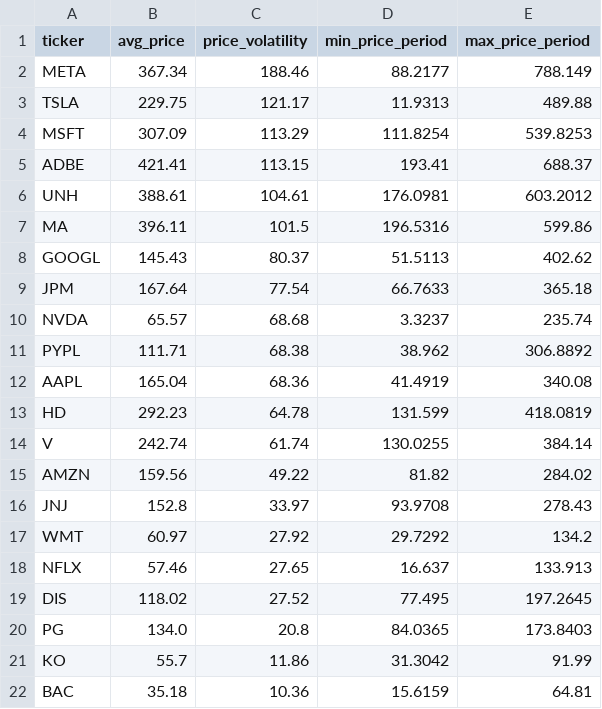
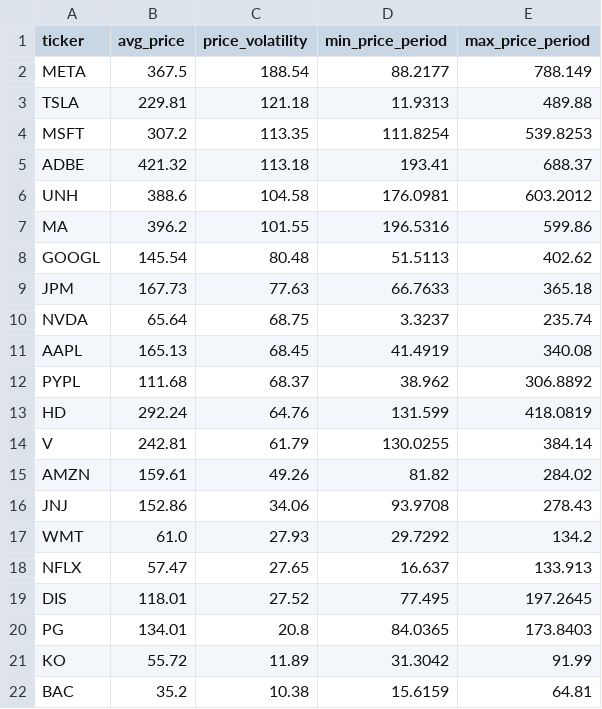
Before and after one commit to laihoangson/financial-analytic, a CSV file: data/query_data/result7.csv, drawn as a sheet.

```diff
--- a/data/query_data/result7.csv
+++ b/data/query_data/result7.csv
@@ -1,22 +1,22 @@
 ticker,avg_price,price_volatility,min_price_period,max_price_period
-META,367.34,188.46,88.2177,788.149
-TSLA,229.75,121.17,11.9313,489.88
-MSFT,307.09,113.29,111.8254,539.8253
-ADBE,421.41,113.15,193.41,688.37
-UNH,388.61,104.61,176.0981,603.2012
-MA,396.11,101.5,196.5316,599.86
-GOOGL,145.43,80.37,51.5113,402.62
-JPM,167.64,77.54,66.7633,365.18
-NVDA,65.57,68.68,3.3237,235.74
-PYPL,111.71,68.38,38.962,306.8892
-AAPL,165.04,68.36,41.4919,340.08
-HD,292.23,64.78,131.599,418.0819
-V,242.74,61.74,130.0255,384.14
-AMZN,159.56,49.22,81.82,284.02
-JNJ,152.8,33.97,93.9708,278.43
-WMT,60.97,27.92,29.7292,134.2
-NFLX,57.46,27.65,16.637,133.913
-DIS,118.02,27.52,77.495,197.2645
-PG,134.0,20.8,84.0365,173.8403
-KO,55.7,11.86,31.3042,91.99
-BAC,35.18,10.36,15.6159,64.81
+META,367.5,188.54,88.2177,788.149
+TSLA,229.81,121.18,11.9313,489.88
+MSFT,307.2,113.35,111.8254,539.8253
+ADBE,421.32,113.18,193.41,688.37
+UNH,388.6,104.58,176.0981,603.2012
+MA,396.2,101.55,196.5316,599.86
+GOOGL,145.54,80.48,51.5113,402.62
+JPM,167.73,77.63,66.7633,365.18
+NVDA,65.64,68.75,3.3237,235.74
+AAPL,165.13,68.45,41.4919,340.08
+PYPL,111.68,68.37,38.962,306.8892
+HD,292.24,64.76,131.599,418.0819
+V,242.81,61.79,130.0255,384.14
+AMZN,159.61,49.26,81.82,284.02
+JNJ,152.86,34.06,93.9708,278.43
+WMT,61.0,27.93,29.7292,134.2
+NFLX,57.47,27.65,16.637,133.913
+DIS,118.01,27.52,77.495,197.2645
+PG,134.01,20.8,84.0365,173.8403
+KO,55.72,11.89,31.3042,91.99
+BAC,35.2,10.38,15.6159,64.81
```
Also changed, not shown: data/query_data/result6.csv, data/query_data/result8.csv.
